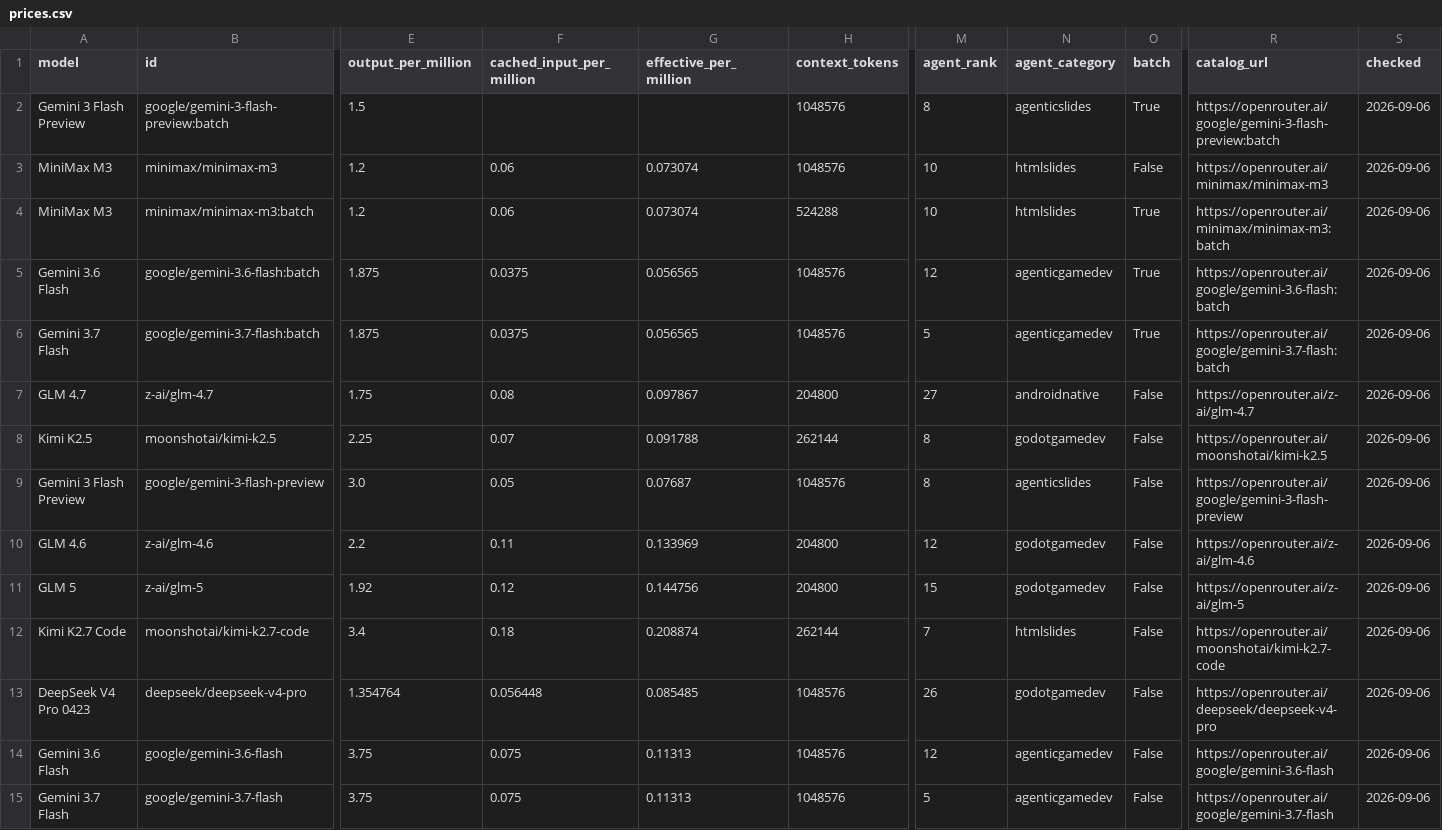
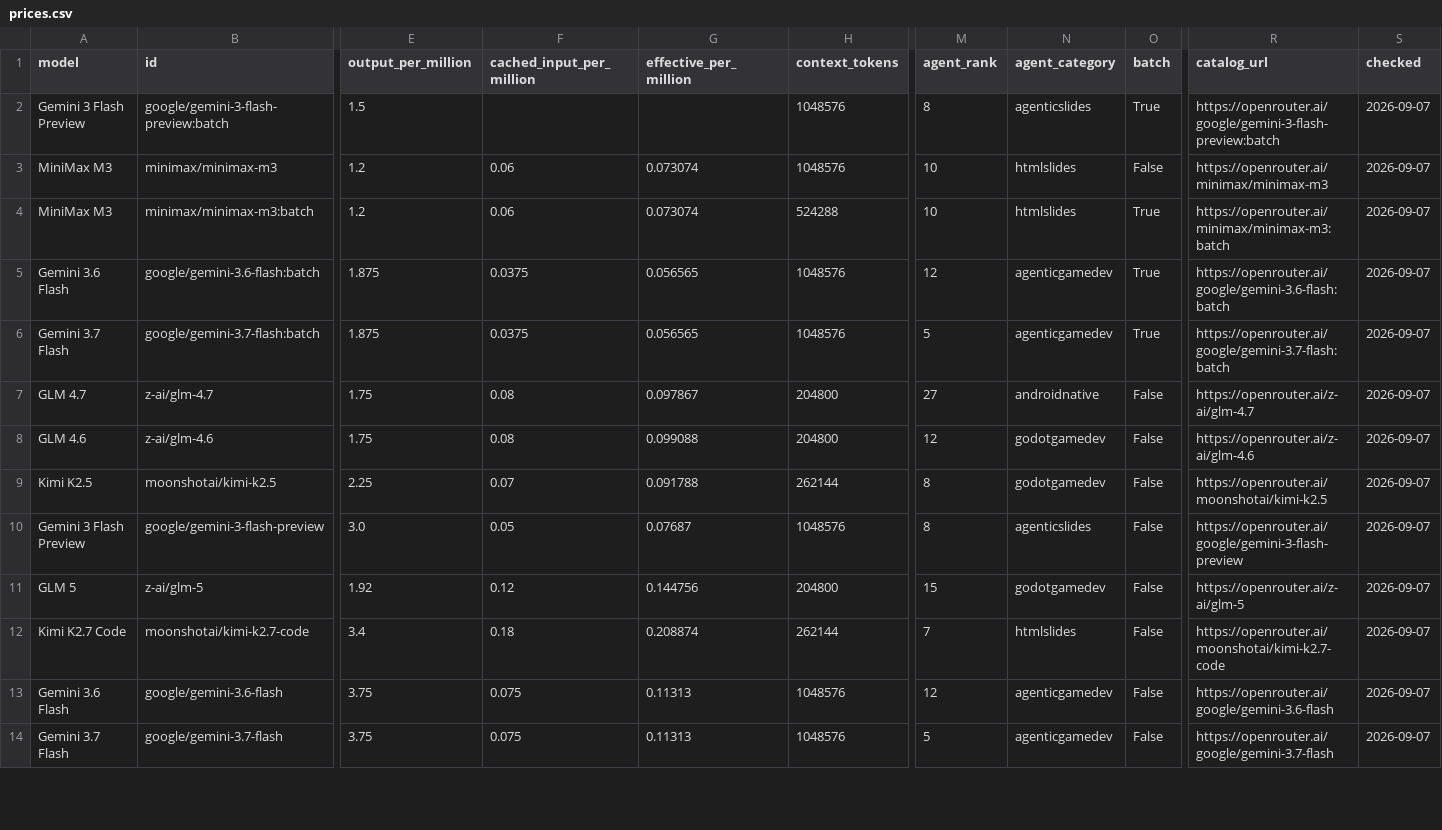
Before and after one commit to xyzs996/llm-api-pricing, a CSV file: data/prices.csv, drawn as a sheet; only a part is shown, gaps mark what is left out; removed rows and columns are numbered as before the commit, all else as after; rows hold the shown columns only; the diff covers the shown part only; the diff names each change by its address in the sheet, - before the commit and + after, or states it on an @@ line.

```diff
--- a/data/prices.csv
+++ b/data/prices.csv
-S2:S7 (checked): 2026-09-06
+S2:S7 (checked): 2026-09-07
+row 8: GLM 4.6 | z-ai/glm-4.6 | 1.75 | 0.08 | 0.099088 | 204800 | 12 | godotgamedev | False | https://openrouter.ai/z-ai/glm-4.6 | 2026-09-07
-S9:S10 (checked): 2026-09-06
+S9:S10 (checked): 2026-09-07
-row 10: GLM 4.6 | z-ai/glm-4.6 | 2.2 | 0.11 | 0.133969 | 204800 | 12 | godotgamedev | False | https://openrouter.ai/z-ai/glm-4.6 | 2026-09-06
-S11:S12 (checked): 2026-09-06
+S11:S12 (checked): 2026-09-07
-row 13: DeepSeek V4 Pro 0423 | deepseek/deepseek-v4-pro | 1.354764 | 0.056448 | 0.085485 | 1048576 | 26 | godotgamedev | False | https://openrouter.ai/deepseek/deepseek-v4-pro | 2026-09-06
-S13:S14 (checked): 2026-09-06
+S13:S14 (checked): 2026-09-07
```
Also changed, not shown: 2 added rows and 48 edited cells elsewhere in this file, prices.csv, 20 other files.
